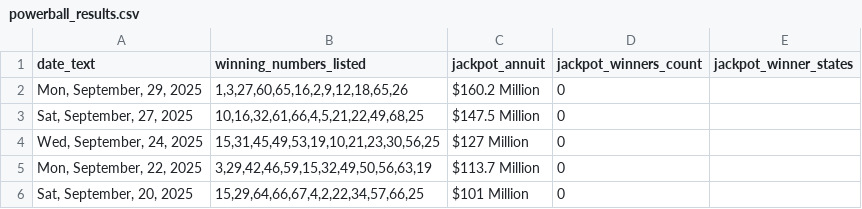
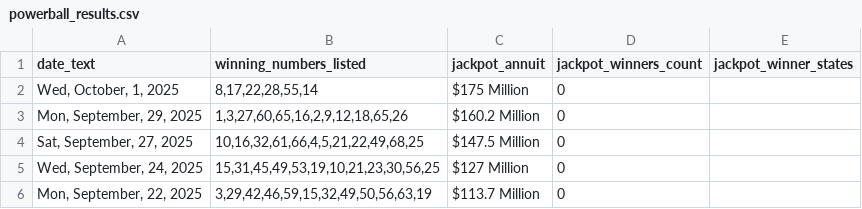
Before and after one commit to d3sktopfusion-cloud/mp_result, a CSV file: powerball_results.csv, drawn as a sheet; only a part is shown; the shorter side is filled out with more unchanged rows.

Commit message:
Update filename Oct. 1

```diff
--- a/powerball_results.csv
+++ b/powerball_results.csv
@@ -1,2 +1,3 @@
 date_text,winning_numbers_listed,jackpot_annuit,jackpot_winners_count,jackpot_winner_states
+"Wed, October, 1, 2025","8,17,22,28,55,14",$175 Million,0,
 "Mon, September, 29, 2025","1,3,27,60,65,16,2,9,12,18,65,26",$160.2 Million,0,
```
